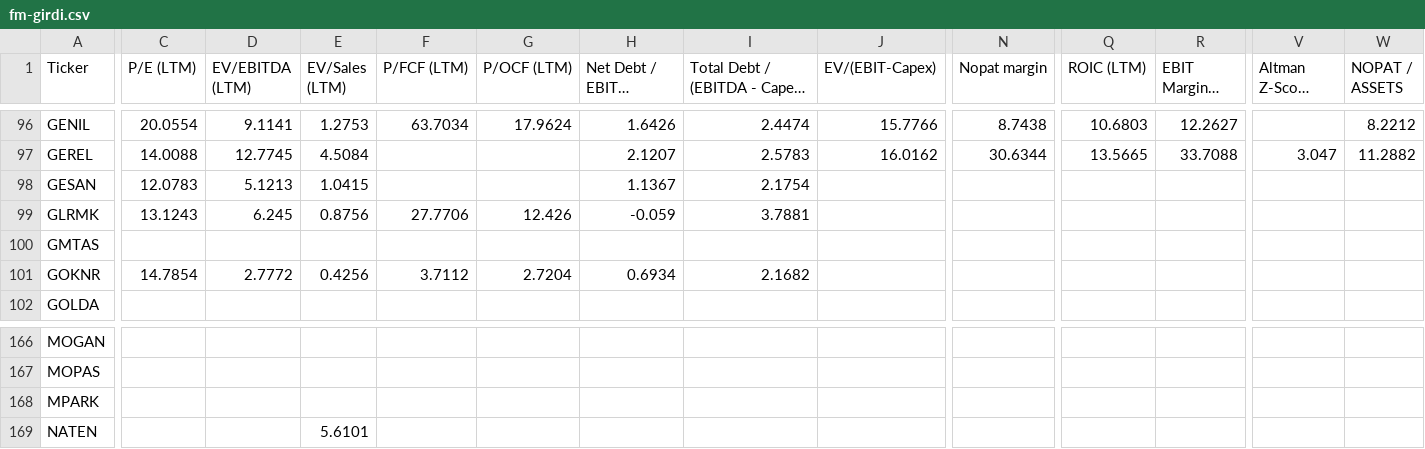
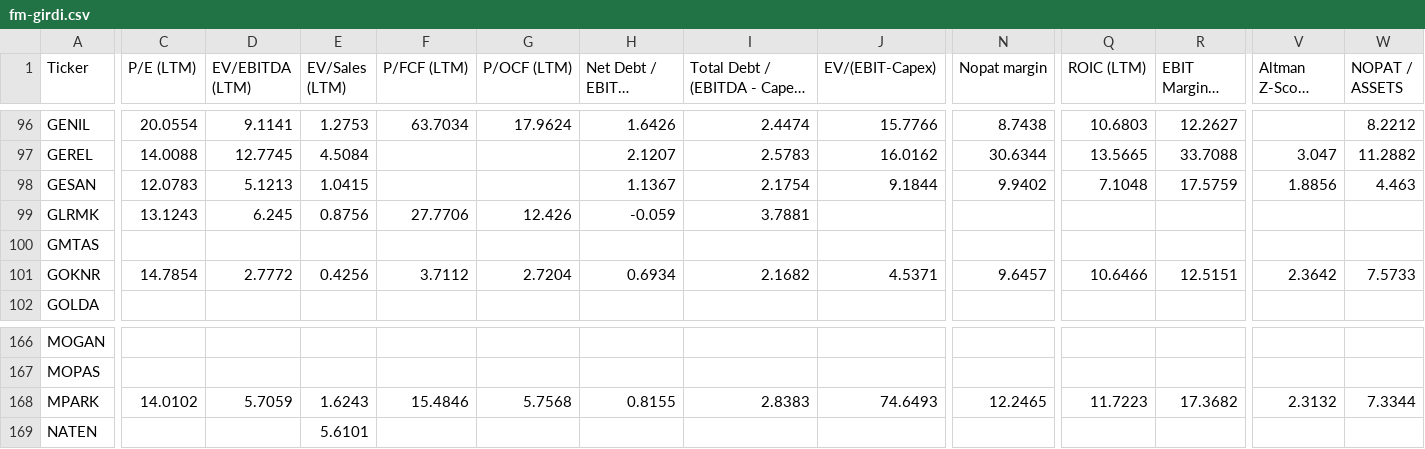
Before and after one commit to fkasap/Ktpanel2, a CSV file: ktpanel/fm-girdi.csv, drawn as a sheet; only a part is shown, gaps mark what is left out; long unchanged cells end in …; the diff covers the shown part only; the diff names each change by its address in the sheet, - before the commit and + after, or states it on an @@ line.

```diff
--- a/ktpanel/fm-girdi.csv
+++ b/ktpanel/fm-girdi.csv
-J98 (EV/(EBIT-Capex)): (empty)
+J98 (EV/(EBIT-Capex)): 9.1844
-N98 (Nopat margin): (empty)
+N98 (Nopat margin): 9.9402
-Q98 (ROIC (LTM)): (empty)
+Q98 (ROIC (LTM)): 7.1048
-R98 (EBIT Margin % (LTM)): (empty)
+R98 (EBIT Margin % (LTM)): 17.5759
-V98 (Altman Z-Score (LTM)): (empty)
+V98 (Altman Z-Score (LTM)): 1.8856
-W98 (NOPAT / ASSETS): (empty)
+W98 (NOPAT / ASSETS): 4.463
-J101 (EV/(EBIT-Capex)): (empty)
+J101 (EV/(EBIT-Capex)): 4.5371
-N101 (Nopat margin): (empty)
+N101 (Nopat margin): 9.6457
-Q101 (ROIC (LTM)): (empty)
+Q101 (ROIC (LTM)): 10.6466
-R101 (EBIT Margin % (LTM)): (empty)
+R101 (EBIT Margin % (LTM)): 12.5151
-V101 (Altman Z-Score (LTM)): (empty)
+V101 (Altman Z-Score (LTM)): 2.3642
-W101 (NOPAT / ASSETS): (empty)
+W101 (NOPAT / ASSETS): 7.5733
-C168 (P/E (LTM)): (empty)
+C168 (P/E (LTM)): 14.0102
-D168 (EV/EBITDA (LTM)): (empty)
+D168 (EV/EBITDA (LTM)): 5.7059
-E168 (EV/Sales (LTM)): (empty)
+E168 (EV/Sales (LTM)): 1.6243
-F168 (P/FCF (LTM)): (empty)
+F168 (P/FCF (LTM)): 15.4846
-G168 (P/OCF (LTM)): (empty)
+G168 (P/OCF (LTM)): 5.7568
-H168 (Net Debt / EBITDA (LTM)): (empty)
+H168 (Net Debt / EBITDA (LTM)): 0.8155
-I168: (empty)
+I168: 2.8383
-J168 (EV/(EBIT-Capex)): (empty)
+J168 (EV/(EBIT-Capex)): 74.6493
-N168 (Nopat margin): (empty)
+N168 (Nopat margin): 12.2465
-Q168 (ROIC (LTM)): (empty)
+Q168 (ROIC (LTM)): 11.7223
-R168 (EBIT Margin % (LTM)): (empty)
+R168 (EBIT Margin % (LTM)): 17.3682
-V168 (Altman Z-Score (LTM)): (empty)
+V168 (Altman Z-Score (LTM)): 2.3132
-W168 (NOPAT / ASSETS): (empty)
+W168 (NOPAT / ASSETS): 7.3344
```
Also changed, not shown: 7 edited cells elsewhere in this file, 13 other files.
